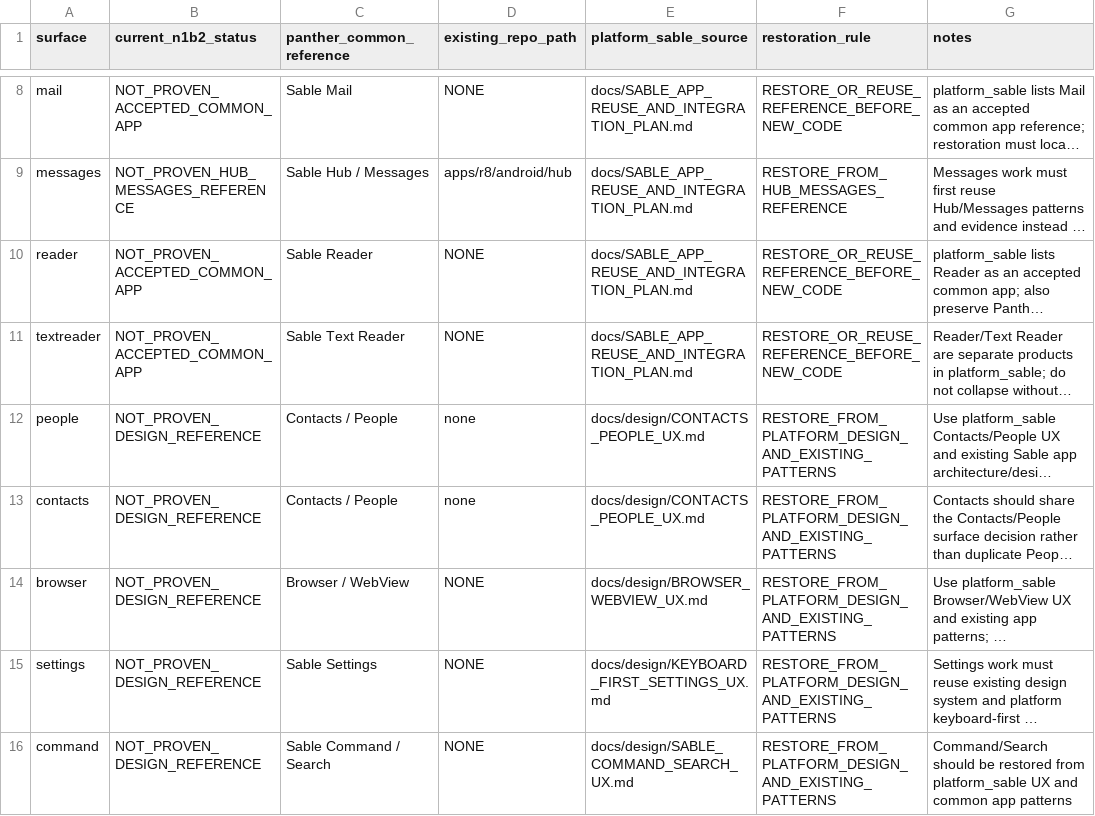
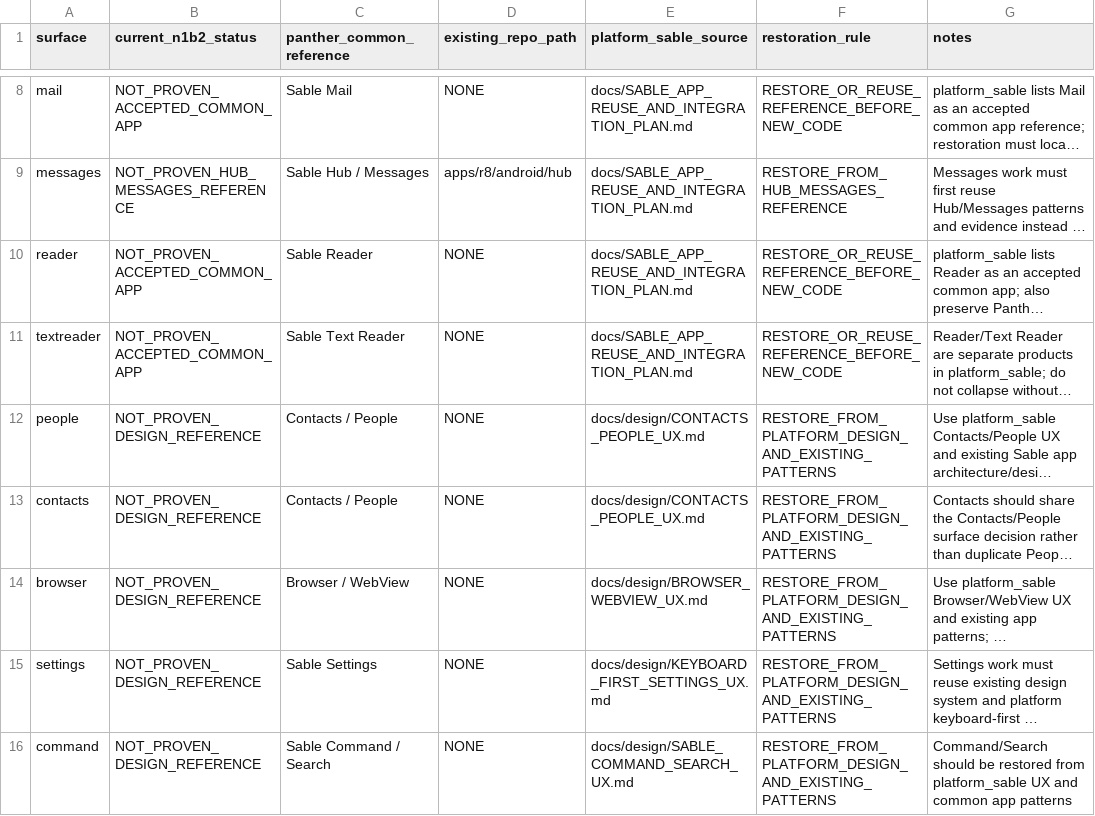
Before and after one commit to aimindseye/sableos, a TSV file: docs/titan2/N1B2_APP_RESTORATION_REFERENCE.tsv, drawn as a sheet; only a part is shown, gaps mark what is left out; long unchanged cells end in …; the diff names each change by its address in the sheet, - before the commit and + after, or states it on an @@ line.

Commit message:
docs: normalize app restoration no-repo sentinel

```diff
--- a/docs/titan2/N1B2_APP_RESTORATION_REFERENCE.tsv
+++ b/docs/titan2/N1B2_APP_RESTORATION_REFERENCE.tsv
-D12:D13 (existing_repo_path): none
+D12:D13 (existing_repo_path): NONE
```
